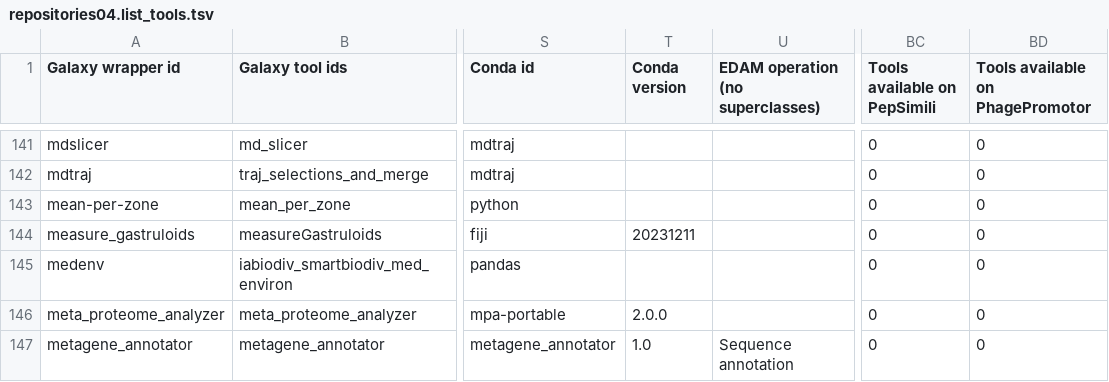
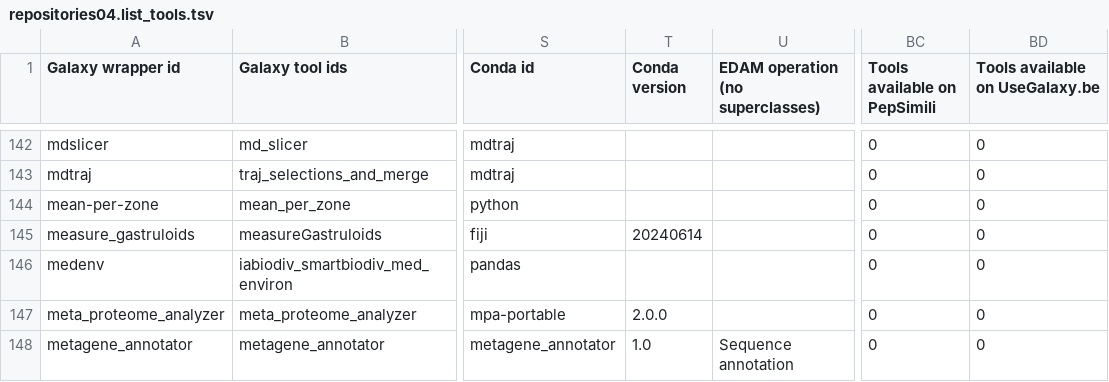
Before and after one commit to paulzierep/galaxy_tool_extractor, a TSV file: repositories04.list_tools.tsv, drawn as a sheet; only a part is shown, gaps mark what is left out; addresses are those after the commit; the diff covers the shown part only; the diff names each change by its address in the sheet, - before the commit and + after, or states it on an @@ line.

Commit message:
Update results step: fetch all tool stepwise - commmit 5d7cf87

```diff
--- a/repositories04.list_tools.tsv
+++ b/repositories04.list_tools.tsv
-BD1: Tools available on PhagePromotor
+BD1: Tools available on UseGalaxy.be
-T145 (Conda version): 20231211
+T145 (Conda version): 20240614
```
Also changed, not shown: 2 added rows and 39 edited cells elsewhere in this file, 1 other file.
